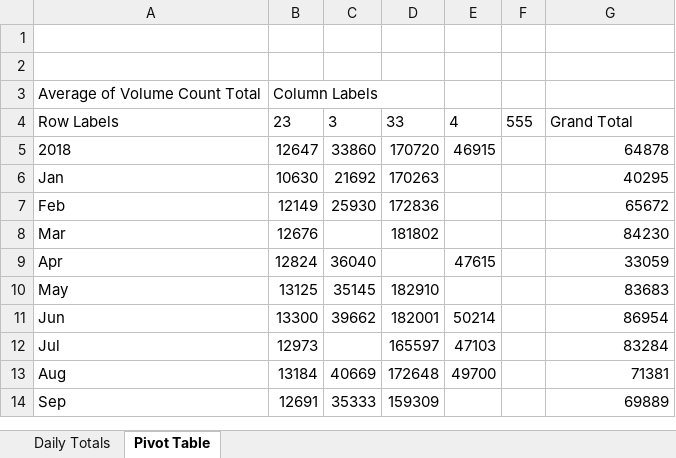
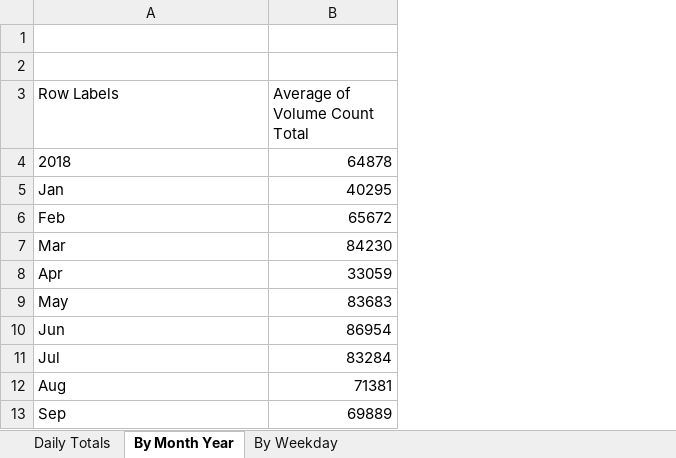
Before and after one commit to dlerhetal/Group2Project1, an Excel workbook: TDOT/Original Station Covid Analysis.xlsx, sheet By Month Year, drawn as a sheet; only a part is shown; values as stored, in another font and other column widths than the file's, no borders; charts and pictures not drawn; removed rows and columns are numbered as before the commit, all else as after; the diff names each change by its address in the sheet, - before the commit and + after, or states it on an @@ line.

```diff
--- a/TDOT/Original Station Covid Analysis.xlsx (sheet By Month Year)
+++ b/TDOT/Original Station Covid Analysis.xlsx (sheet By Month Year)
-sheet tab: Pivot Table
+sheet tab: By Month Year
+sheet tab: By Weekday
-column B (23), rows 5-14: 12647 | 10630 | 12149 | 12676 | 12824 | 13125 | 13300 | 12973 | 13184 | 12691
-column C (3), rows 5-14: 33860 | 21692 | 25930 |  | 36040 | 35145 | 39662 |  | 40669 | 35333
-column D (33), rows 5-14: 170720 | 170263 | 172836 | 181802 |  | 182910 | 182001 | 165597 | 172648 | 159309
-column E (4), rows 5-13: 46915 |  |  |  | 47615 |  | 50214 | 47103 | 49700
-column F (555), empty
-row 3: Average of Volume Count Total | Column Labels
-B3: Grand Total
+B3: Average of Volume Count Total
```
Also changed, not shown: sheet Daily Totals, charts or pictures, 48 other files.
